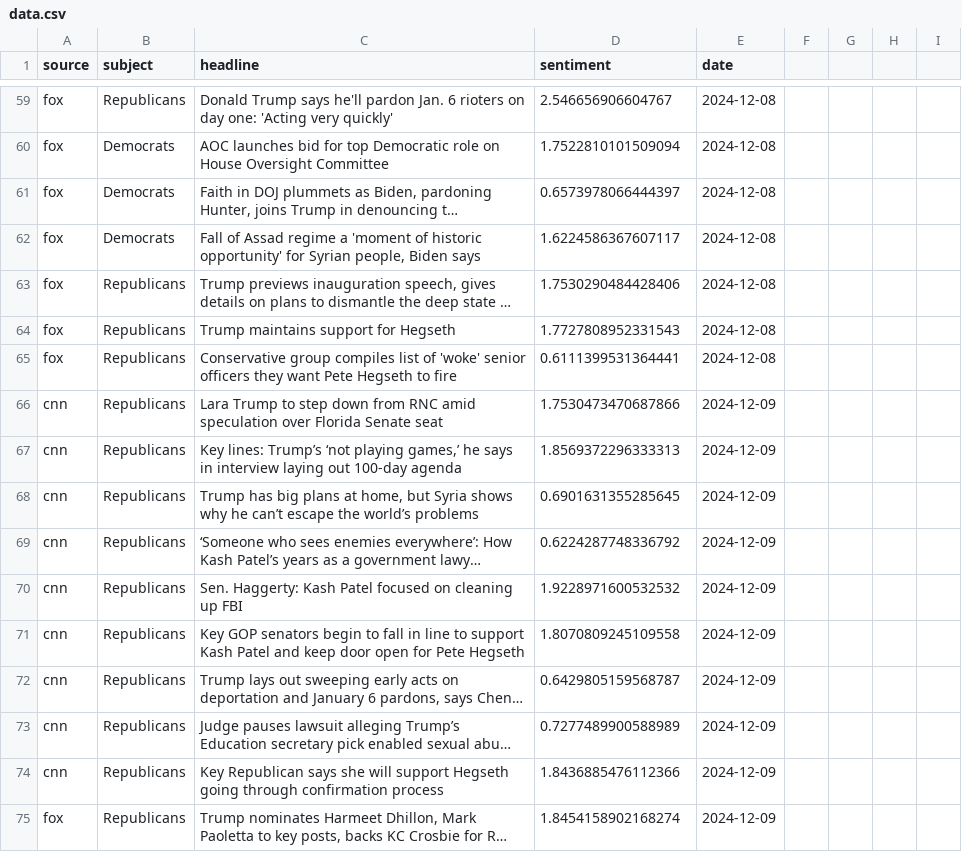
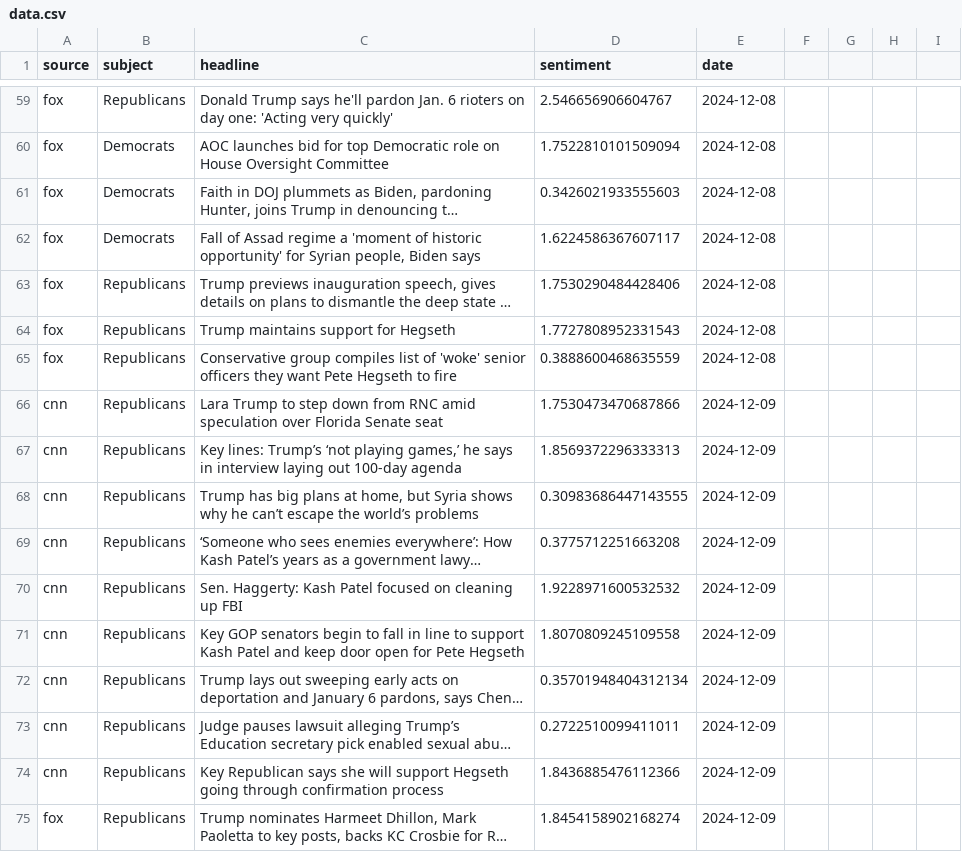
Before and after one commit to navidboloorian/news_sentiment_analyzer, a CSV file: data.csv, drawn as a sheet; only a part is shown, gaps mark what is left out; long unchanged cells end in …; the diff covers the shown part only; the diff names each change by its address in the sheet, - before the commit and + after, or states it on an @@ line.

Commit message:
Added headlines for Wed 12/11/2024

```diff
--- a/data.csv
+++ b/data.csv
-D61 (sentiment): 0.6573978066444397
+D61 (sentiment): 0.3426021933555603
-D65 (sentiment): 0.6111399531364441
+D65 (sentiment): 0.3888600468635559
-D68 (sentiment): 0.6901631355285645
+D68 (sentiment): 0.30983686447143555
-D69 (sentiment): 0.6224287748336792
+D69 (sentiment): 0.3775712251663208
-D72 (sentiment): 0.6429805159568787
+D72 (sentiment): 0.35701948404312134
-D73 (sentiment): 0.7277489900588989
+D73 (sentiment): 0.2722510099411011
```
Also changed, not shown: 48 edited cells elsewhere in this file, 5 other files.
